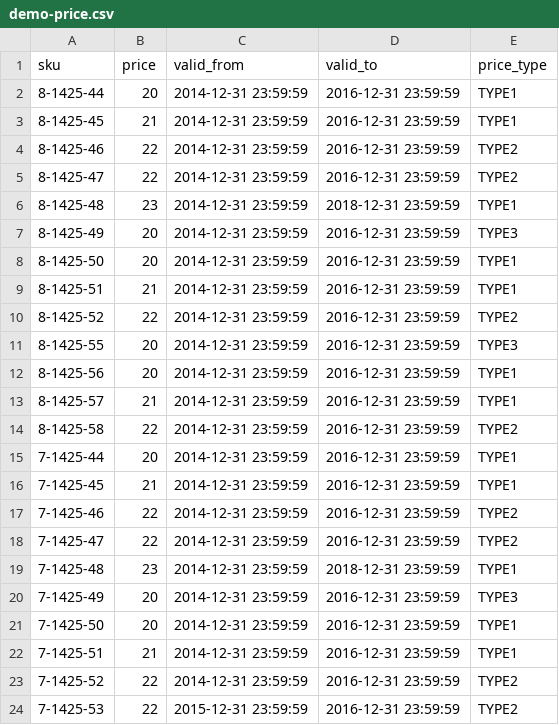
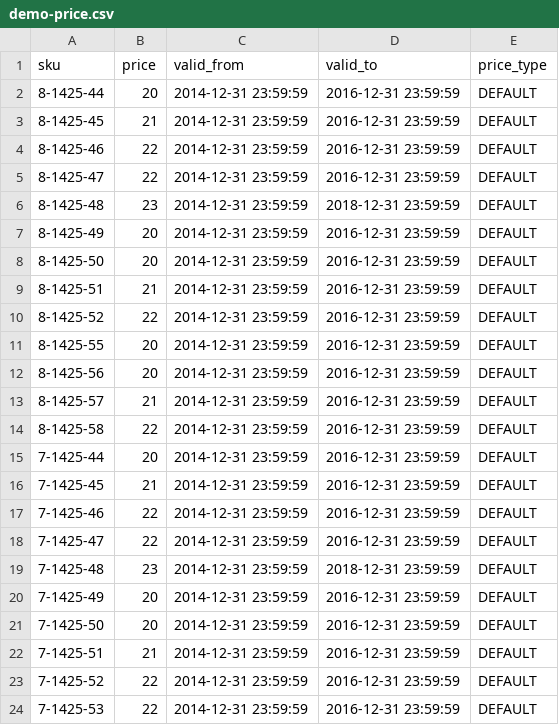
Before and after one commit to spryker/demoshop, a CSV file: src/Pyz/Zed/ProductPrice/Business/Internal/DemoData/demo-price.csv, drawn as a sheet.

Commit message:
price demo data

```diff
--- a/src/Pyz/Zed/ProductPrice/Business/Internal/DemoData/demo-price.csv
+++ b/src/Pyz/Zed/ProductPrice/Business/Internal/DemoData/demo-price.csv
@@ -1,24 +1,24 @@
 "sku";"price";"valid_from";"valid_to";"price_type"
-"8-1425-44";20;"2014-12-31 23:59:59";"2016-12-31 23:59:59";"TYPE1"
-"8-1425-45";21;"2014-12-31 23:59:59";"2016-12-31 23:59:59";"TYPE1"
-"8-1425-46";22;"2014-12-31 23:59:59";"2016-12-31 23:59:59";"TYPE2"
-"8-1425-47";22;"2014-12-31 23:59:59";"2016-12-31 23:59:59";"TYPE2"
-"8-1425-48";23;"2014-12-31 23:59:59";"2018-12-31 23:59:59";"TYPE1"
-"8-1425-49";20;"2014-12-31 23:59:59";"2016-12-31 23:59:59";"TYPE3"
-"8-1425-50";20;"2014-12-31 23:59:59";"2016-12-31 23:59:59";"TYPE1"
-"8-1425-51";21;"2014-12-31 23:59:59";"2016-12-31 23:59:59";"TYPE1"
-"8-1425-52";22;"2014-12-31 23:59:59";"2016-12-31 23:59:59";"TYPE2"
-"8-1425-55";20;"2014-12-31 23:59:59";"2016-12-31 23:59:59";"TYPE3"
-"8-1425-56";20;"2014-12-31 23:59:59";"2016-12-31 23:59:59";"TYPE1"
-"8-1425-57";21;"2014-12-31 23:59:59";"2016-12-31 23:59:59";"TYPE1"
-"8-1425-58";22;"2014-12-31 23:59:59";"2016-12-31 23:59:59";"TYPE2"
-"7-1425-44";20;"2014-12-31 23:59:59";"2016-12-31 23:59:59";"TYPE1"
-"7-1425-45";21;"2014-12-31 23:59:59";"2016-12-31 23:59:59";"TYPE1"
-"7-1425-46";22;"2014-12-31 23:59:59";"2016-12-31 23:59:59";"TYPE2"
-"7-1425-47";22;"2014-12-31 23:59:59";"2016-12-31 23:59:59";"TYPE2"
-"7-1425-48";23;"2014-12-31 23:59:59";"2018-12-31 23:59:59";"TYPE1"
-"7-1425-49";20;"2014-12-31 23:59:59";"2016-12-31 23:59:59";"TYPE3"
-"7-1425-50";20;"2014-12-31 23:59:59";"2016-12-31 23:59:59";"TYPE1"
-"7-1425-51";21;"2014-12-31 23:59:59";"2016-12-31 23:59:59";"TYPE1"
-"7-1425-52";22;"2014-12-31 23:59:59";"2016-12-31 23:59:59";"TYPE2"
-"7-1425-53";22;"2015-12-31 23:59:59";"2016-12-31 23:59:59";"TYPE2"
+"8-1425-44";20;"2014-12-31 23:59:59";"2016-12-31 23:59:59";"DEFAULT"
+"8-1425-45";21;"2014-12-31 23:59:59";"2016-12-31 23:59:59";"DEFAULT"
+"8-1425-46";22;"2014-12-31 23:59:59";"2016-12-31 23:59:59";"DEFAULT"
+"8-1425-47";22;"2014-12-31 23:59:59";"2016-12-31 23:59:59";"DEFAULT"
+"8-1425-48";23;"2014-12-31 23:59:59";"2018-12-31 23:59:59";"DEFAULT"
+"8-1425-49";20;"2014-12-31 23:59:59";"2016-12-31 23:59:59";"DEFAULT"
+"8-1425-50";20;"2014-12-31 23:59:59";"2016-12-31 23:59:59";"DEFAULT"
+"8-1425-51";21;"2014-12-31 23:59:59";"2016-12-31 23:59:59";"DEFAULT"
+"8-1425-52";22;"2014-12-31 23:59:59";"2016-12-31 23:59:59";"DEFAULT"
+"8-1425-55";20;"2014-12-31 23:59:59";"2016-12-31 23:59:59";"DEFAULT"
+"8-1425-56";20;"2014-12-31 23:59:59";"2016-12-31 23:59:59";"DEFAULT"
+"8-1425-57";21;"2014-12-31 23:59:59";"2016-12-31 23:59:59";"DEFAULT"
+"8-1425-58";22;"2014-12-31 23:59:59";"2016-12-31 23:59:59";"DEFAULT"
+"7-1425-44";20;"2014-12-31 23:59:59";"2016-12-31 23:59:59";"DEFAULT"
+"7-1425-45";21;"2014-12-31 23:59:59";"2016-12-31 23:59:59";"DEFAULT"
+"7-1425-46";22;"2014-12-31 23:59:59";"2016-12-31 23:59:59";"DEFAULT"
+"7-1425-47";22;"2014-12-31 23:59:59";"2016-12-31 23:59:59";"DEFAULT"
+"7-1425-48";23;"2014-12-31 23:59:59";"2018-12-31 23:59:59";"DEFAULT"
+"7-1425-49";20;"2014-12-31 23:59:59";"2016-12-31 23:59:59";"DEFAULT"
+"7-1425-50";20;"2014-12-31 23:59:59";"2016-12-31 23:59:59";"DEFAULT"
+"7-1425-51";21;"2014-12-31 23:59:59";"2016-12-31 23:59:59";"DEFAULT"
+"7-1425-52";22;"2014-12-31 23:59:59";"2016-12-31 23:59:59";"DEFAULT"
+"7-1425-53";22;"2014-12-31 23:59:59";"2016-12-31 23:59:59";"DEFAULT"
```
Also changed, not shown: 1 other file.
